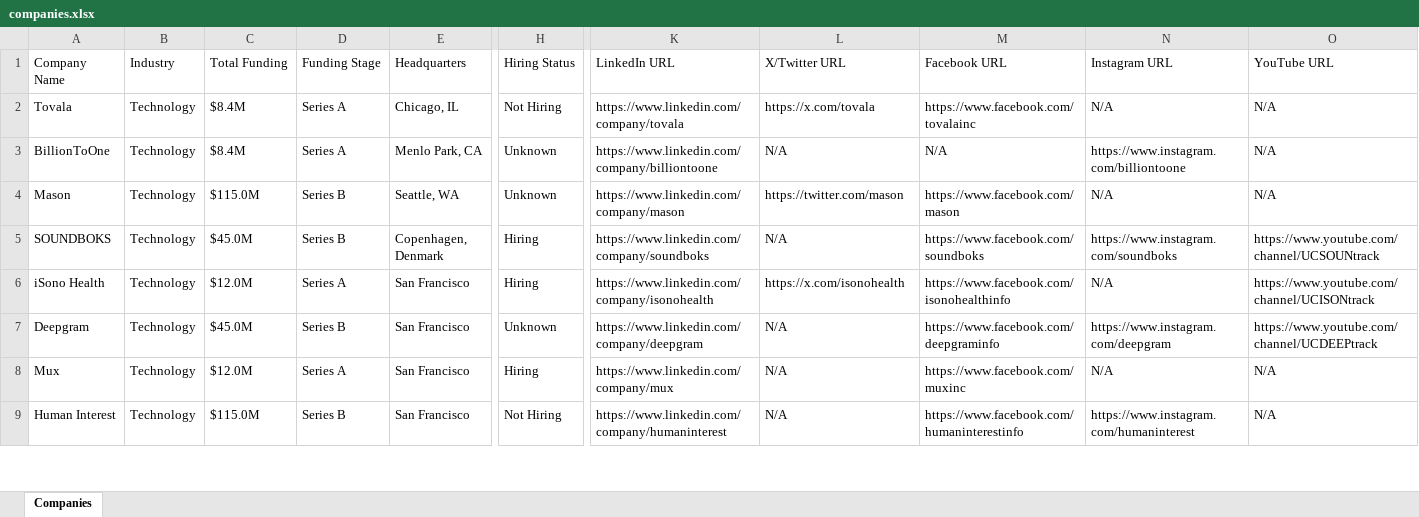
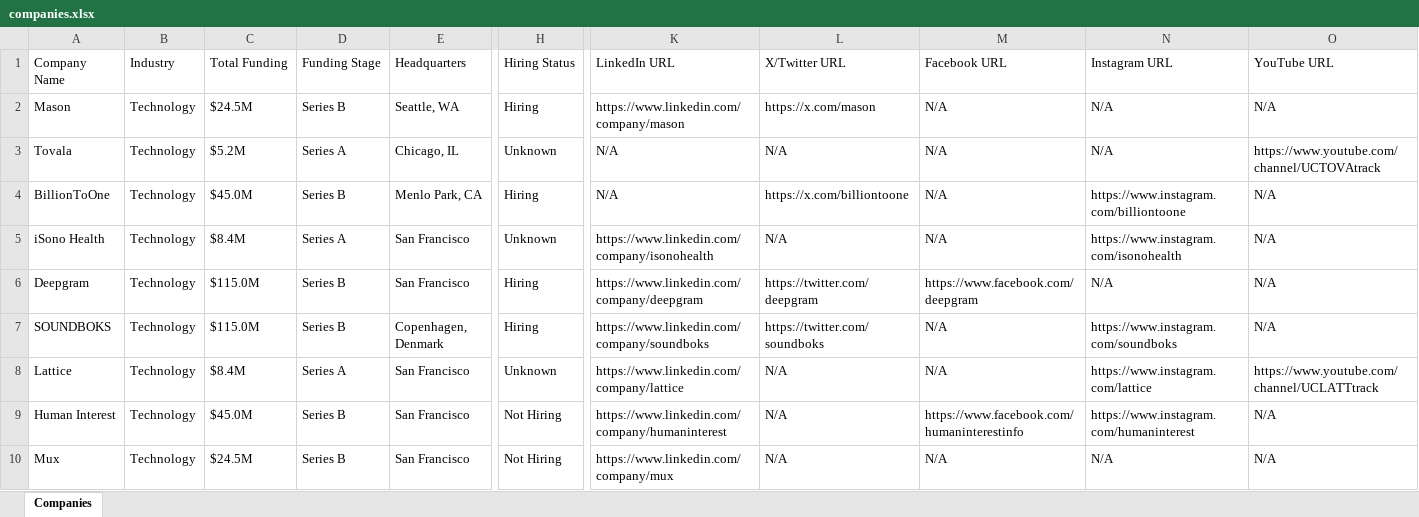
Before and after one commit to usergit535/talent_intelligence_project_2, an Excel workbook: output/companies.xlsx, sheet Companies, drawn as a sheet; only a part is shown, gaps mark what is left out; values as stored, in another font and other column widths than the file's, no cell formats; removed rows and columns are numbered as before the commit, all else as after; rows hold the shown columns only; the diff covers the shown part only; the diff names each change by its address in the sheet, - before the commit and + after, or states it on an @@ line.

```diff
--- a/output/companies.xlsx (sheet Companies)
+++ b/output/companies.xlsx (sheet Companies)
+row 2: Mason | Technology | $24.5M | Series B | Seattle, WA | Hiring | https://www.linkedin.com/company/mason | https://x.com/mason | N/A | N/A | N/A
-C3 (Total Funding): $8.4M
+C3 (Total Funding): $5.2M
-H3 (Hiring Status): Not Hiring
+H3 (Hiring Status): Unknown
-K3 (LinkedIn URL): https://www.linkedin.com/company/tovala
+K3 (LinkedIn URL): N/A
-L3 (X/Twitter URL): https://x.com/tovala
+L3 (X/Twitter URL): N/A
-M3 (Facebook URL): https://www.facebook.com/tovalainc
+M3 (Facebook URL): N/A
-O3 (YouTube URL): N/A
+O3 (YouTube URL): https://www.youtube.com/channel/UCTOVAtrack
-C4 (Total Funding): $8.4M
+C4 (Total Funding): $45.0M
-D4 (Funding Stage): Series A
+D4 (Funding Stage): Series B
-H4 (Hiring Status): Unknown
+H4 (Hiring Status): Hiring
-K4 (LinkedIn URL): https://www.linkedin.com/company/billiontoone
+K4 (LinkedIn URL): N/A
-L4 (X/Twitter URL): N/A
+L4 (X/Twitter URL): https://x.com/billiontoone
-row 4: Mason | Technology | $115.0M | Series B | Seattle, WA | Unknown | https://www.linkedin.com/company/mason | https://twitter.com/mason | https://www.facebook.com/mason | N/A | N/A
-row 5: SOUNDBOKS | Technology | $45.0M | Series B | Copenhagen, Denmark | Hiring | https://www.linkedin.com/company/soundboks | N/A | https://www.facebook.com/soundboks | https://www.instagram.com/soundboks | https://www.youtube.com/channel/UCSOUNtrack
-C5 (Total Funding): $12.0M
+C5 (Total Funding): $8.4M
-H5 (Hiring Status): Hiring
+H5 (Hiring Status): Unknown
-L5 (X/Twitter URL): https://x.com/isonohealth
+L5 (X/Twitter URL): N/A
-M5 (Facebook URL): https://www.facebook.com/isonohealthinfo
+M5 (Facebook URL): N/A
-N5 (Instagram URL): N/A
+N5 (Instagram URL): https://www.instagram.com/isonohealth
-O5 (YouTube URL): https://www.youtube.com/channel/UCISONtrack
+O5 (YouTube URL): N/A
-C6 (Total Funding): $45.0M
+C6 (Total Funding): $115.0M
-H6 (Hiring Status): Unknown
+H6 (Hiring Status): Hiring
-L6 (X/Twitter URL): N/A
+L6 (X/Twitter URL): https://twitter.com/deepgram
-M6 (Facebook URL): https://www.facebook.com/deepgraminfo
+M6 (Facebook URL): https://www.facebook.com/deepgram
-N6 (Instagram URL): https://www.instagram.com/deepgram
+N6 (Instagram URL): N/A
-O6 (YouTube URL): https://www.youtube.com/channel/UCDEEPtrack
+O6 (YouTube URL): N/A
-row 8: Mux | Technology | $12.0M | Series A | San Francisco | Hiring | https://www.linkedin.com/company/mux | N/A | https://www.facebook.com/muxinc | N/A | N/A
+row 7: SOUNDBOKS | Technology | $115.0M | Series B | Copenhagen, Denmark | Hiring | https://www.linkedin.com/company/soundboks | https://twitter.com/soundboks | N/A | https://www.instagram.com/soundboks | N/A
+row 8: Lattice | Technology | $8.4M | Series A | San Francisco | Unknown | https://www.linkedin.com/company/lattice | N/A | N/A | https://www.instagram.com/lattice | https://www.youtube.com/channel/UCLATTtrack
-C9 (Total Funding): $115.0M
+C9 (Total Funding): $45.0M
+row 10: Mux | Technology | $24.5M | Series B | San Francisco | Not Hiring | https://www.linkedin.com/company/mux | N/A | N/A | N/A | N/A
```
Also changed, not shown: 6 added rows, 7 removed rows and 405 edited cells elsewhere in this sheet, cell formats, 1 other file.
